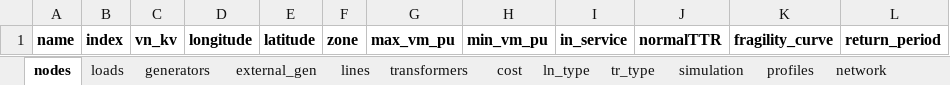
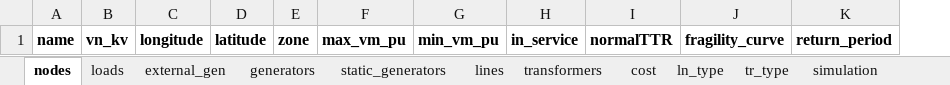
Before and after one commit to reXplan-project/reXplan-repo, an Excel workbook: jupyter_notebooks/template.xlsx, sheet nodes, drawn as a sheet; values as stored, in another font and other column widths than the file's, no borders; the diff names each change by its address in the sheet, - before the commit and + after, or states it on an @@ line.

Commit message:
WIP: Update import_grid
- all sheets now in template
- cost sheet update
- sgen in import_grid

```diff
--- a/jupyter_notebooks/template.xlsx (sheet nodes)
+++ b/jupyter_notebooks/template.xlsx (sheet nodes)
+sheet tab: static_generators
@@ sheet tab order changed: nodes | loads | external_gen | generators | static_generators | lines | transformers | cost | ln_type | tr_type | simulation @@
-column B, row 1: index
```
Also changed, not shown: sheet generators, sheet lines, sheet external_gen, sheet tr_type, sheet switches, sheet transformers, 4 more sheets, other sheet tabs, 2 other files.
